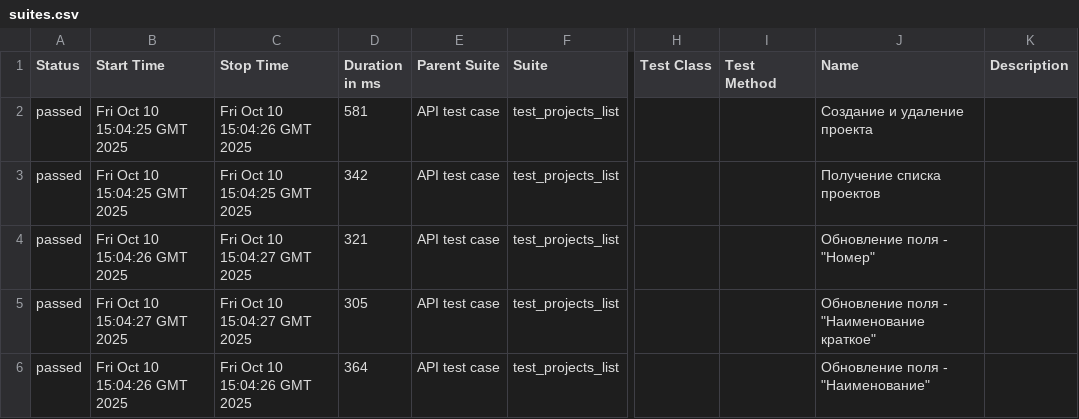
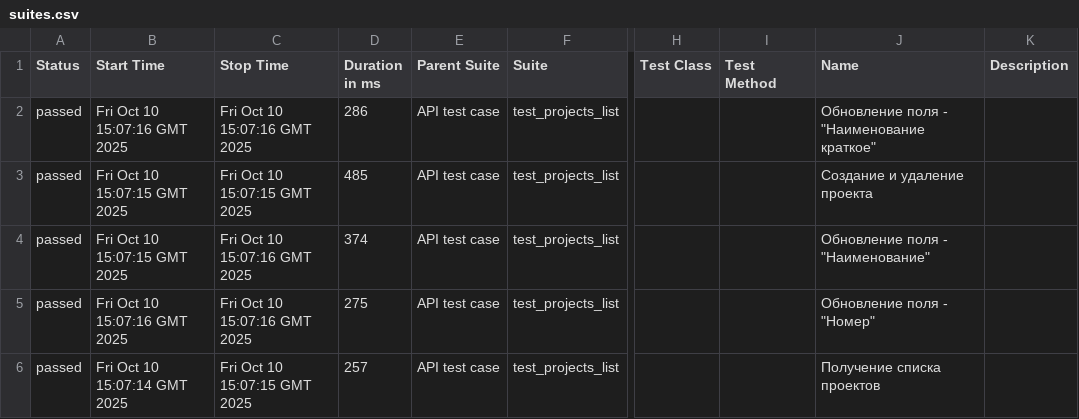
Before and after one commit to AleksNick1909/API-tests, a CSV file: data/suites.csv, drawn as a sheet; only a part is shown, gaps mark what is left out; the diff names each change by its address in the sheet, - before the commit and + after, or states it on an @@ line.

Commit message:
Deploying to gh-pages from @ AleksNick1909/API-tests@6f9f591a3f1db7ead21fa35bb9ebed8eb037dda0 🚀

```diff
--- a/data/suites.csv
+++ b/data/suites.csv
-B2 (Start Time): Fri Oct 10 15:04:25 GMT 2025
+B2 (Start Time): Fri Oct 10 15:07:16 GMT 2025
-C2 (Stop Time): Fri Oct 10 15:04:26 GMT 2025
+C2 (Stop Time): Fri Oct 10 15:07:16 GMT 2025
-D2 (Duration in ms): 581
+D2 (Duration in ms): 286
-J2 (Name): Создание и удаление проекта
+J2 (Name): Обновление поля - "Наименование краткое"
-B3 (Start Time): Fri Oct 10 15:04:25 GMT 2025
+B3 (Start Time): Fri Oct 10 15:07:15 GMT 2025
-C3 (Stop Time): Fri Oct 10 15:04:25 GMT 2025
+C3 (Stop Time): Fri Oct 10 15:07:15 GMT 2025
-D3 (Duration in ms): 342
+D3 (Duration in ms): 485
-J3 (Name): Получение списка проектов
+J3 (Name): Создание и удаление проекта
-B4 (Start Time): Fri Oct 10 15:04:26 GMT 2025
+B4 (Start Time): Fri Oct 10 15:07:15 GMT 2025
-C4:C5 (Stop Time): Fri Oct 10 15:04:27 GMT 2025
+C4:C5 (Stop Time): Fri Oct 10 15:07:16 GMT 2025
-D4 (Duration in ms): 321
+D4 (Duration in ms): 374
-J4 (Name): Обновление поля - "Номер"
+J4 (Name): Обновление поля - "Наименование"
-B5 (Start Time): Fri Oct 10 15:04:27 GMT 2025
+B5 (Start Time): Fri Oct 10 15:07:16 GMT 2025
-D5 (Duration in ms): 305
+D5 (Duration in ms): 275
-J5 (Name): Обновление поля - "Наименование краткое"
+J5 (Name): Обновление поля - "Номер"
-B6 (Start Time): Fri Oct 10 15:04:26 GMT 2025
+B6 (Start Time): Fri Oct 10 15:07:14 GMT 2025
-C6 (Stop Time): Fri Oct 10 15:04:26 GMT 2025
+C6 (Stop Time): Fri Oct 10 15:07:15 GMT 2025
-D6 (Duration in ms): 364
+D6 (Duration in ms): 257
-J6 (Name): Обновление поля - "Наименование"
+J6 (Name): Получение списка проектов
```
Also changed, not shown: 53 other files.
